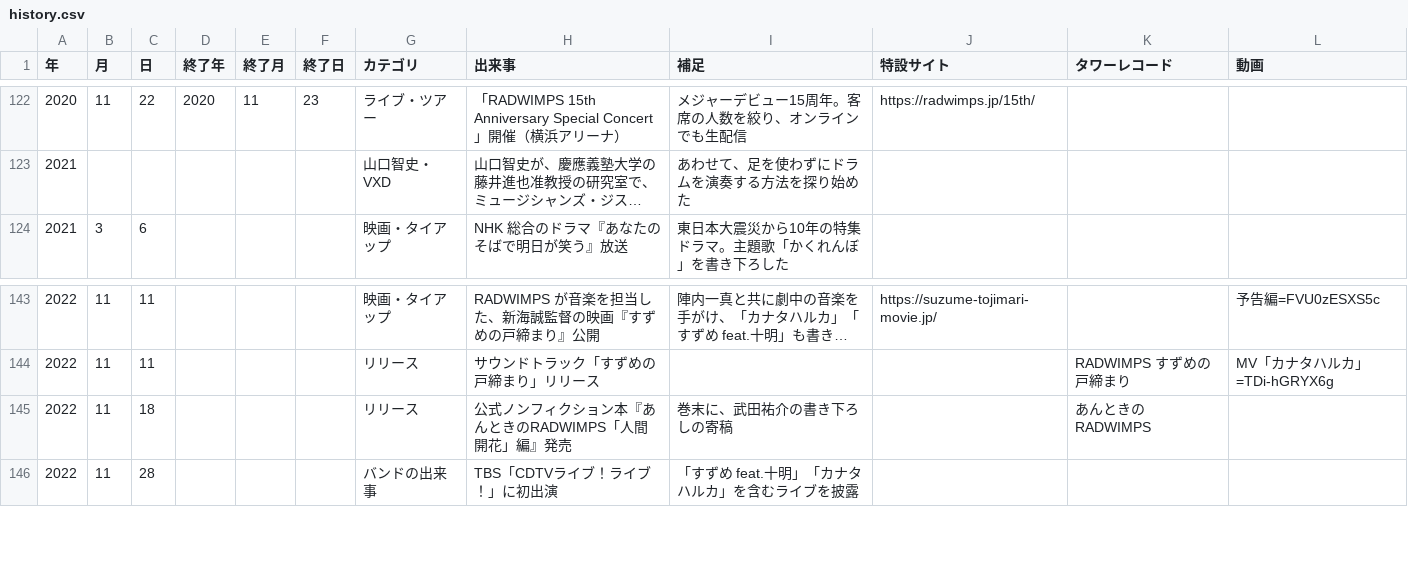
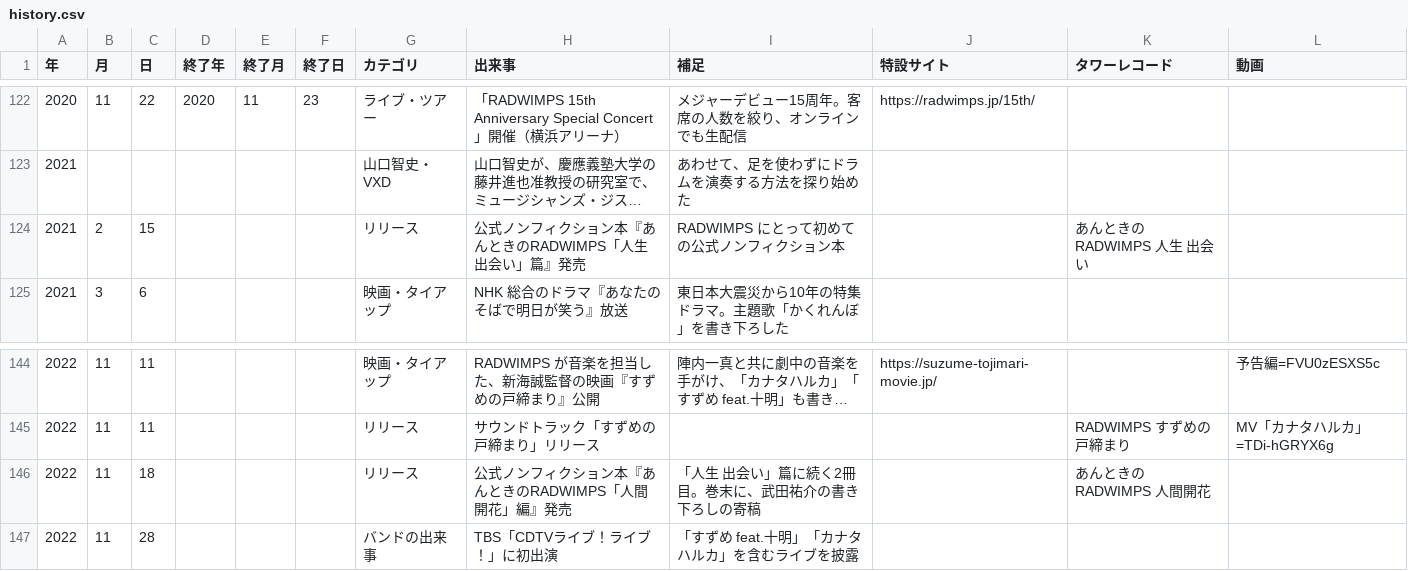
Before and after one commit to radwimps-archive/radwimps-interview-index, a CSV file: data/history.csv, drawn as a sheet; only a part is shown, gaps mark what is left out; long unchanged cells end in …; addresses are those after the commit; the diff names each change by its address in the sheet, - before the commit and + after, or states it on an @@ line.

```diff
--- a/data/history.csv
+++ b/data/history.csv
+row 124: 2021 | 2 | 15 |  |  |  | リリース | 公式ノンフィクション本『あんときのRADWIMPS「人生 出会い」篇』発売 | RADWIMPS にとって初めての公式ノンフィクション本 |  | あんときのRADWIMPS 人生 出会い
-I146 (補足): 巻末に、武田祐介の書き下ろしの寄稿
+I146 (補足): 「人生 出会い」篇に続く2冊目。巻末に、武田祐介の書き下ろしの寄稿
-K146 (タワーレコード): あんときのRADWIMPS
+K146 (タワーレコード): あんときのRADWIMPS 人間開花
```
